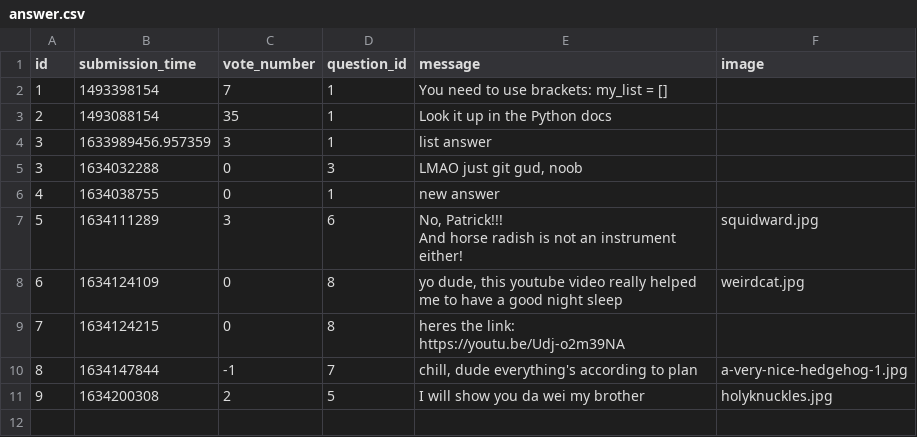
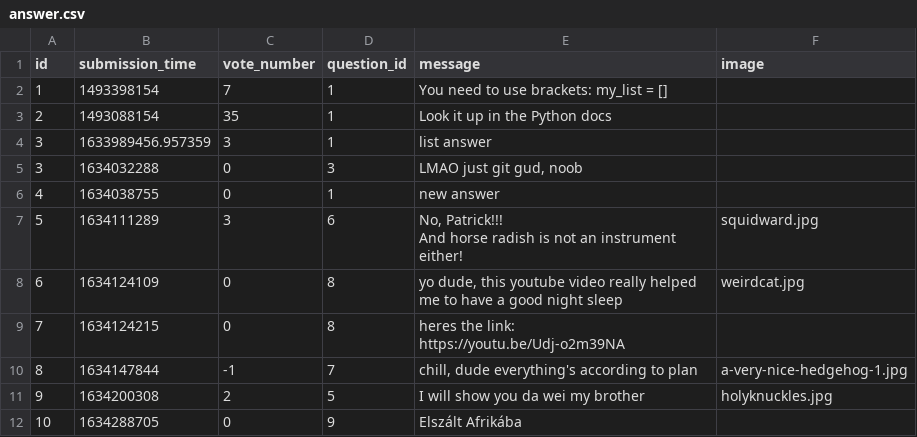
Before and after one commit to CodecoolGlobal/ask-mate-3-python-Guszti9, a CSV file: sample_data/answer.csv, drawn as a sheet.

```diff
--- a/sample_data/answer.csv
+++ b/sample_data/answer.csv
@@ -12 +12,3 @@ And horse radish is not an instrument either!",squidward.jpg
 9,1634200308,2,5,I will show you da wei my brother,holyknuckles.jpg
+10,1634288705,0,9,"Elszált Afrikába
+",
```
Also changed, not shown: sample_data/question.csv, 6 other files.
